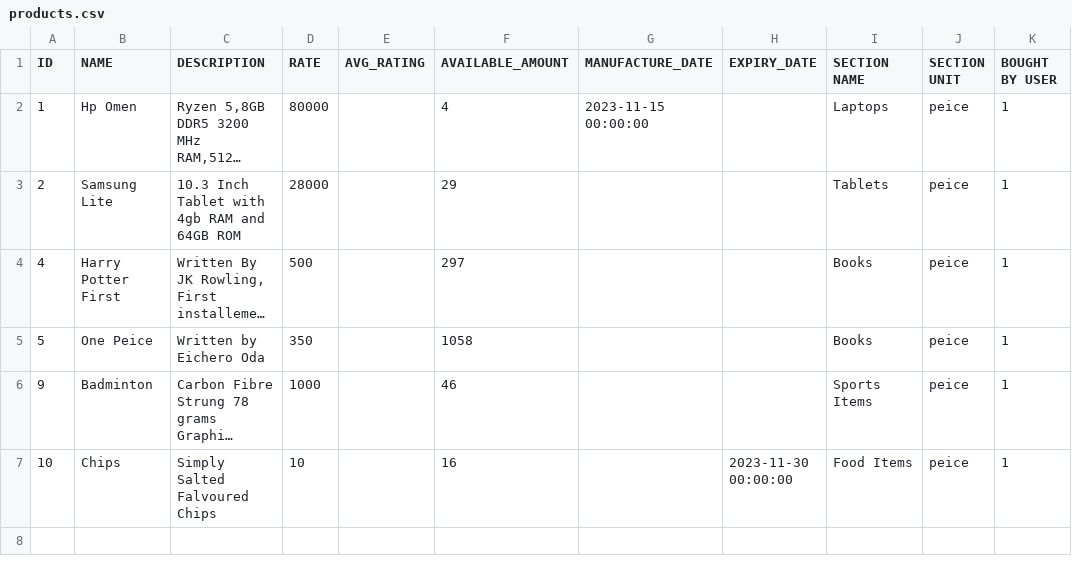
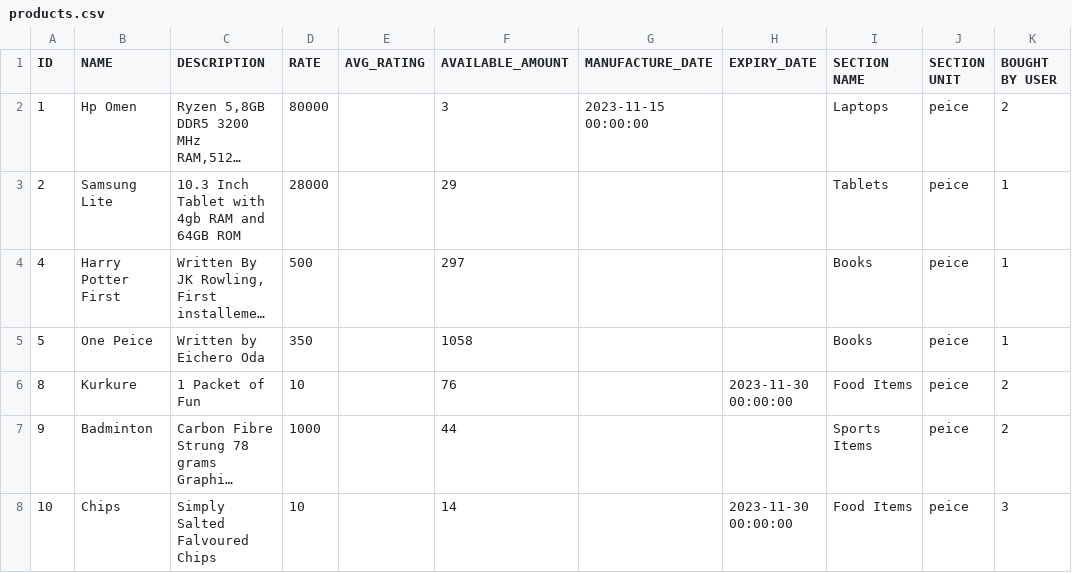
Before and after one commit to pndychrg/GroceryStoreV2, a CSV file: backend/static/export/products.csv, drawn as a sheet; long unchanged cells end in …; addresses are those after the commit; the diff names each change by its address in the sheet, - before the commit and + after, or states it on an @@ line.

```diff
--- a/backend/static/export/products.csv
+++ b/backend/static/export/products.csv
-F2 (AVAILABLE_AMOUNT): 4
+F2 (AVAILABLE_AMOUNT): 3
-K2 (BOUGHT BY USER): 1
+K2 (BOUGHT BY USER): 2
+row 6: 8 | Kurkure | 1 Packet of Fun | 10 |  | 76 |  | 2023-11-30 00:00:00 | Food Items | peice | 2
-F7 (AVAILABLE_AMOUNT): 46
+F7 (AVAILABLE_AMOUNT): 44
-K7 (BOUGHT BY USER): 1
+K7 (BOUGHT BY USER): 2
-F8 (AVAILABLE_AMOUNT): 16
+F8 (AVAILABLE_AMOUNT): 14
-K8 (BOUGHT BY USER): 1
+K8 (BOUGHT BY USER): 3
```
Also changed, not shown: 18 other files.
